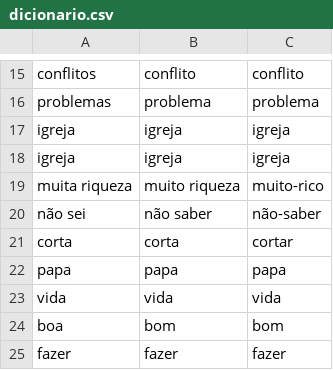
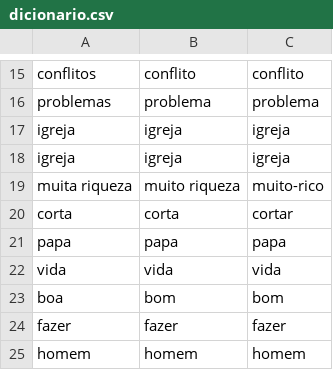
Before and after one commit to ineslacerda/PE2LGP-Translator, a CSV file: PE2LGP/Modulo_construcao_regras/Dicionario/dicionario.csv, drawn as a sheet; only a part is shown, gaps mark what is left out; the shorter side is filled out with more unchanged rows; the diff names each change by its address in the sheet, - before the commit and + after, or states it on an @@ line.

```diff
--- a/PE2LGP/Modulo_construcao_regras/Dicionario/dicionario.csv
+++ b/PE2LGP/Modulo_construcao_regras/Dicionario/dicionario.csv
-row 20: não sei | não saber | não-saber
```
Also changed, not shown: 1 other file.
